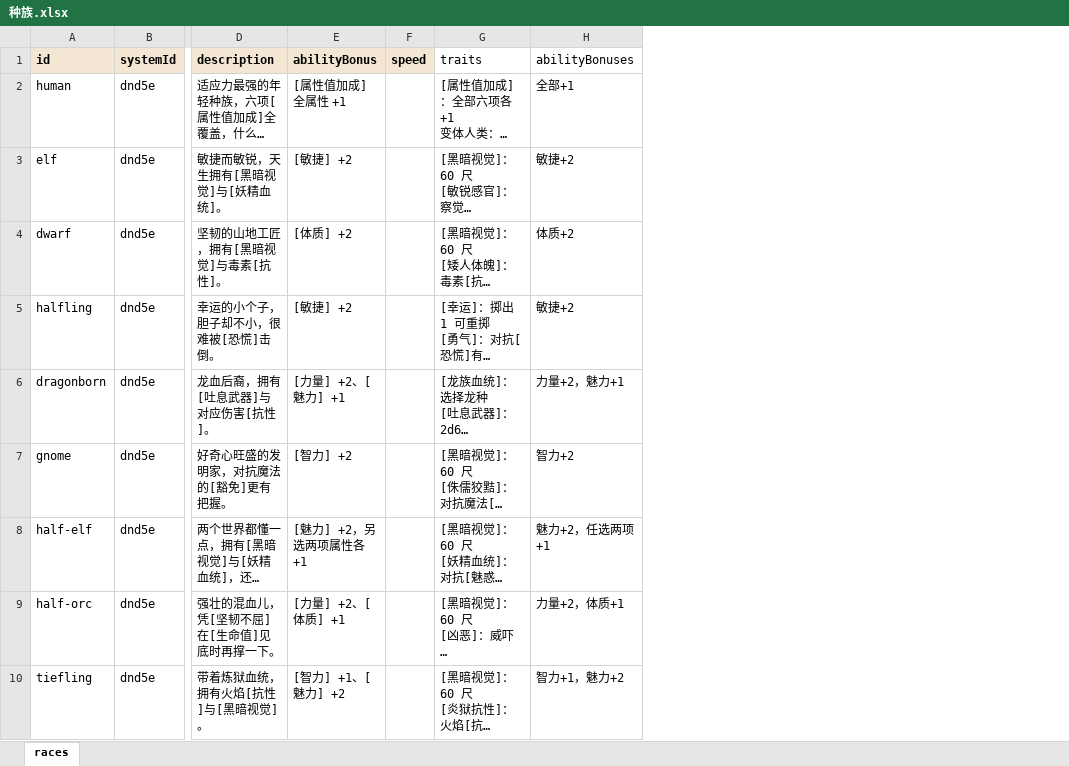
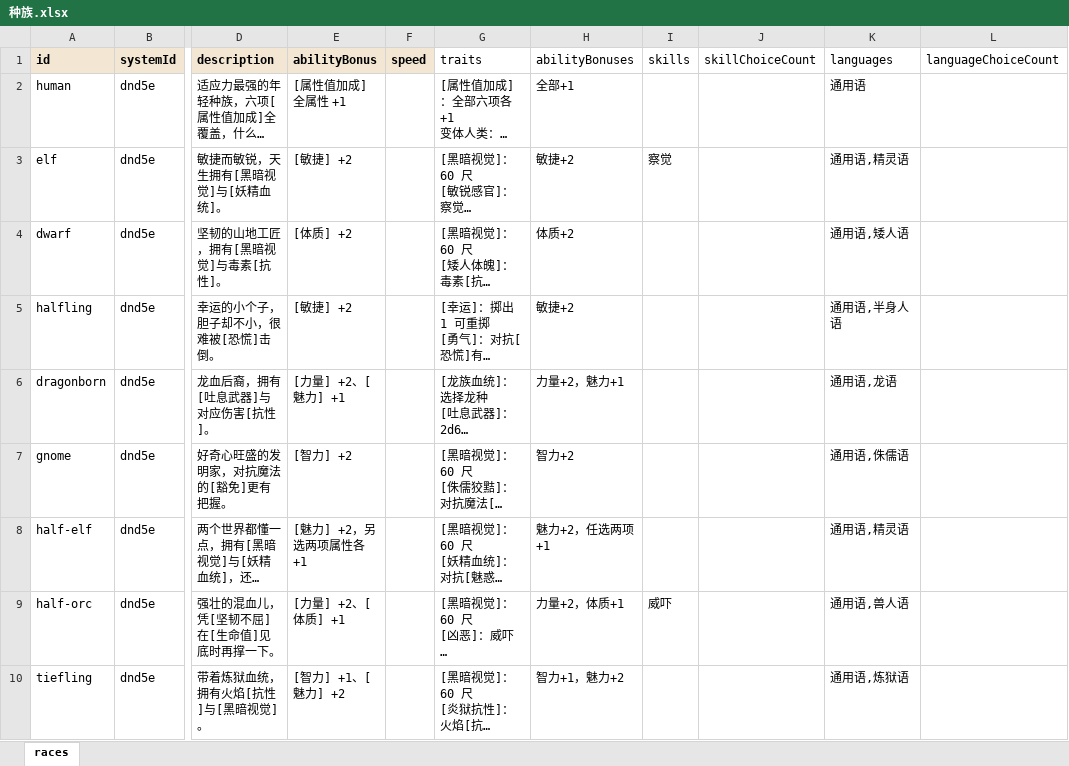
Before and after one commit to RickSchanze/TRPGHelper, an Excel workbook: data/种族.xlsx, sheet races, drawn as a sheet; only a part is shown, gaps mark what is left out; long unchanged cells end in …; values as stored, in another font and other column widths than the file's, no borders; the diff names each change by its address in the sheet, - before the commit and + after, or states it on an @@ line.

```diff
--- a/data/种族.xlsx (sheet races)
+++ b/data/种族.xlsx (sheet races)
+column I (skills), rows 3-9: 察觉 |  |  |  |  |  | 威吓
+column J (skillChoiceCount), empty
+column K (languages), rows 2-10: 通用语 | 通用语,精灵语 | 通用语,矮人语 | 通用语,半身人语 | 通用语,龙语 | 通用语,侏儒语 | 通用语,精灵语 | 通用语,兽人语 | 通用语,炼狱语
+column L (languageChoiceCount), empty
```
Also changed, not shown: data/职业.xlsx, data/车卡流程.xlsx, 26 other files.
